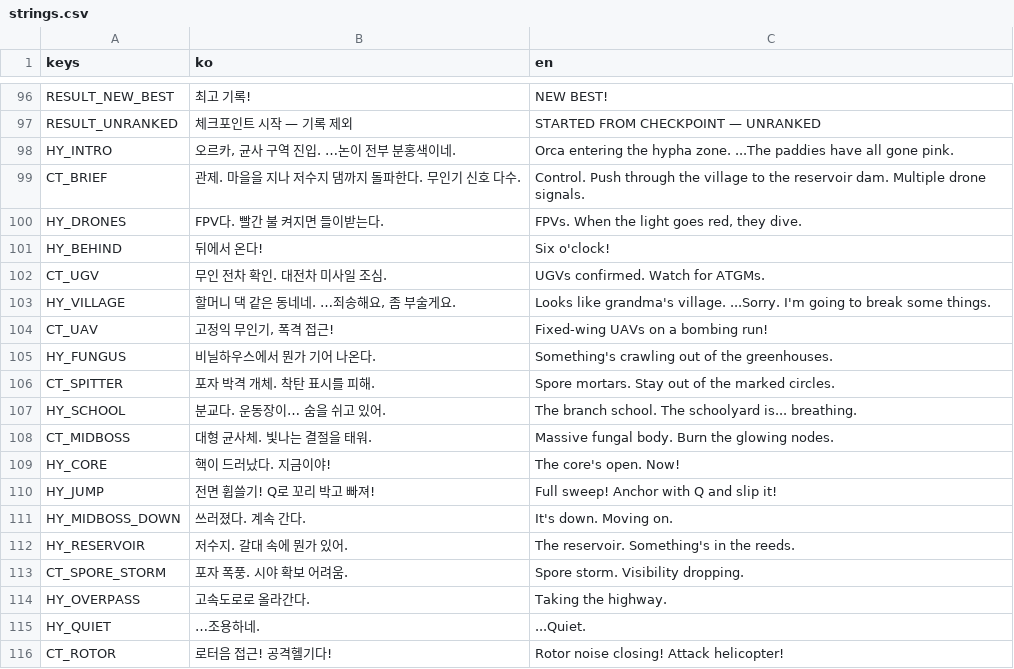
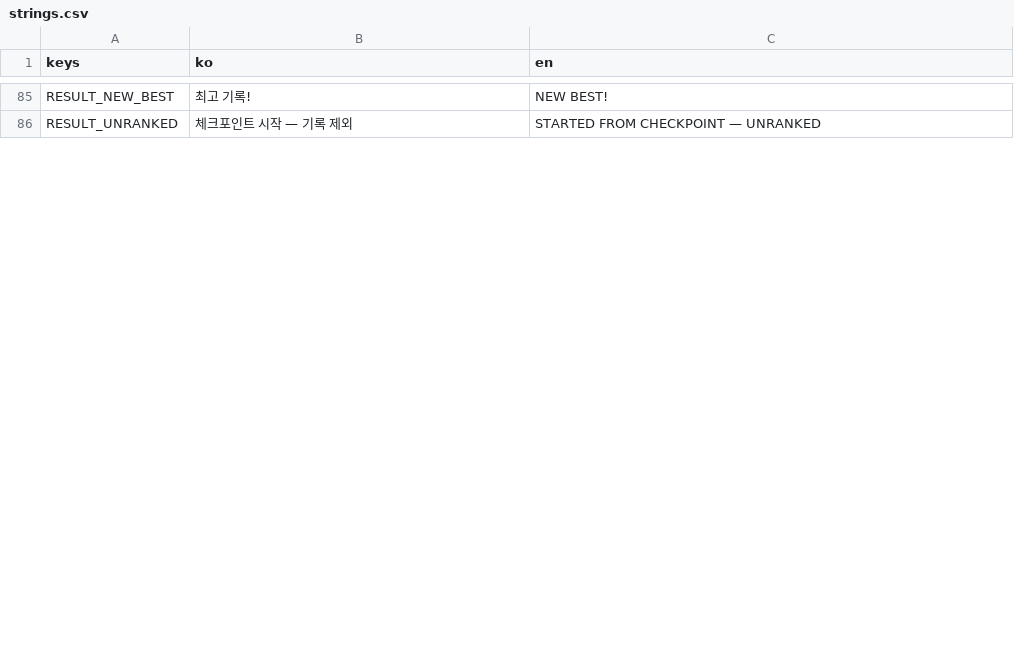
Before and after one commit to scarf005/orca-class, a CSV file: i18n/strings.csv, drawn as a sheet; only a part is shown, gaps mark what is left out; removed rows and columns are numbered as before the commit, all else as after; the diff covers the shown part only; the diff names each change by its address in the sheet, - before the commit and + after, or states it on an @@ line.

```diff
--- a/i18n/strings.csv
+++ b/i18n/strings.csv
-row 98: HY_INTRO | 오르카, 균사 구역 진입. …논이 전부 분홍색이네. | Orca entering the hypha zone. ...The paddies have all gone pink.
-row 99: CT_BRIEF | 관제. 마을을 지나 저수지 댐까지 돌파한다. 무인기 신호 다수. | Control. Push through the village to the reservoir dam. Multiple drone signals.
-row 100: HY_DRONES | FPV다. 빨간 불 켜지면 들이받는다. | FPVs. When the light goes red, they dive.
-row 101: HY_BEHIND | 뒤에서 온다! | Six o'clock!
-row 102: CT_UGV | 무인 전차 확인. 대전차 미사일 조심. | UGVs confirmed. Watch for ATGMs.
-row 103: HY_VILLAGE | 할머니 댁 같은 동네네. …죄송해요, 좀 부술게요. | Looks like grandma's village. ...Sorry. I'm going to break some things.
-row 104: CT_UAV | 고정익 무인기, 폭격 접근! | Fixed-wing UAVs on a bombing run!
-row 105: HY_FUNGUS | 비닐하우스에서 뭔가 기어 나온다. | Something's crawling out of the greenhouses.
-row 106: CT_SPITTER | 포자 박격 개체. 착탄 표시를 피해. | Spore mortars. Stay out of the marked circles.
-row 107: HY_SCHOOL | 분교다. 운동장이… 숨을 쉬고 있어. | The branch school. The schoolyard is... breathing.
-row 108: CT_MIDBOSS | 대형 균사체. 빛나는 결절을 태워. | Massive fungal body. Burn the glowing nodes.
-row 109: HY_CORE | 핵이 드러났다. 지금이야! | The core's open. Now!
-row 110: HY_JUMP | 전면 휩쓸기! Q로 꼬리 박고 빠져! | Full sweep! Anchor with Q and slip it!
-row 111: HY_MIDBOSS_DOWN | 쓰러졌다. 계속 간다. | It's down. Moving on.
-row 112: HY_RESERVOIR | 저수지. 갈대 속에 뭔가 있어. | The reservoir. Something's in the reeds.
-row 113: CT_SPORE_STORM | 포자 폭풍. 시야 확보 어려움. | Spore storm. Visibility dropping.
-row 114: HY_OVERPASS | 고속도로로 올라간다. | Taking the highway.
-row 115: HY_QUIET | …조용하네. | ...Quiet.
-row 116: CT_ROTOR | 로터음 접근! 공격헬기다! | Rotor noise closing! Attack helicopter!
```
Also changed, not shown: 26 added rows and 20 removed rows elsewhere in this file, 21 other files.
